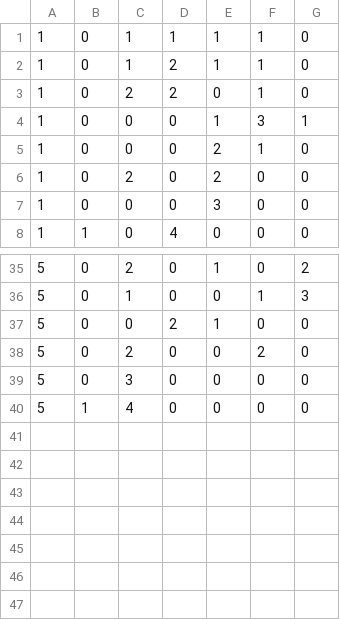
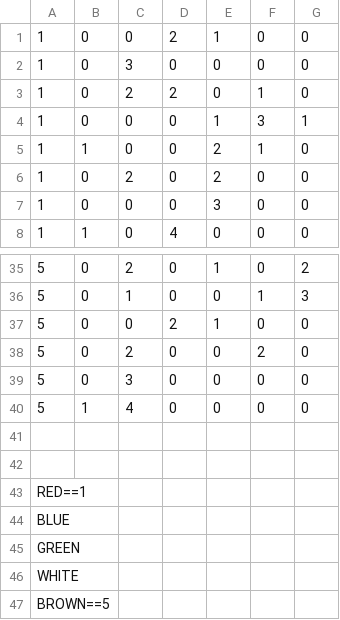
Before and after one commit to brownr425/Splendor, a CSV file: app/src/main/res/raw/rank1.csv, drawn as a sheet; only a part is shown, gaps mark what is left out.

```diff
--- a/app/src/main/res/raw/rank1.csv
+++ b/app/src/main/res/raw/rank1.csv
@@ -1,6 +1,6 @@
-1,0,1,1,1,1,0
-1,0,1,2,1,1,0
+1,0,0,2,1,0,0
+1,0,3,0,0,0,0
 1,0,2,2,0,1,0
 1,0,0,0,1,3,1
-1,0,0,0,2,1,0
+1,1,0,0,2,1,0
 1,0,2,0,2,0,0
@@ -40 +40,8 @@
 5,1,4,0,0,0,0
+
+
+RED==1
+BLUE
+GREEN
+WHITE
+BROWN==5
```
Also changed, not shown: 6 other files.
